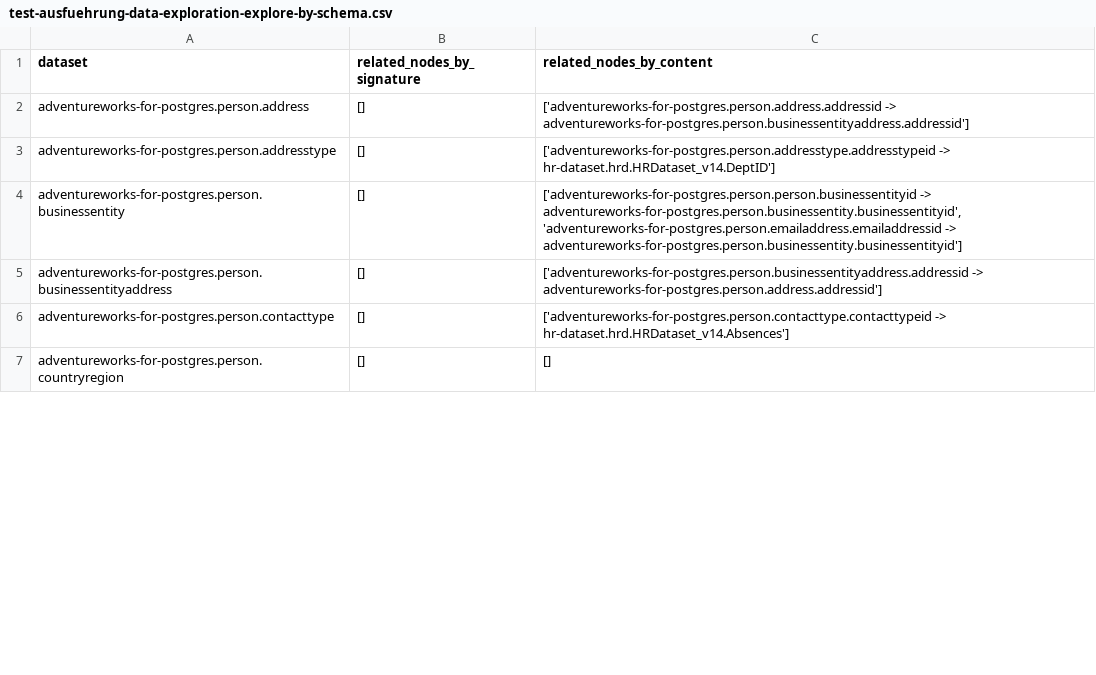
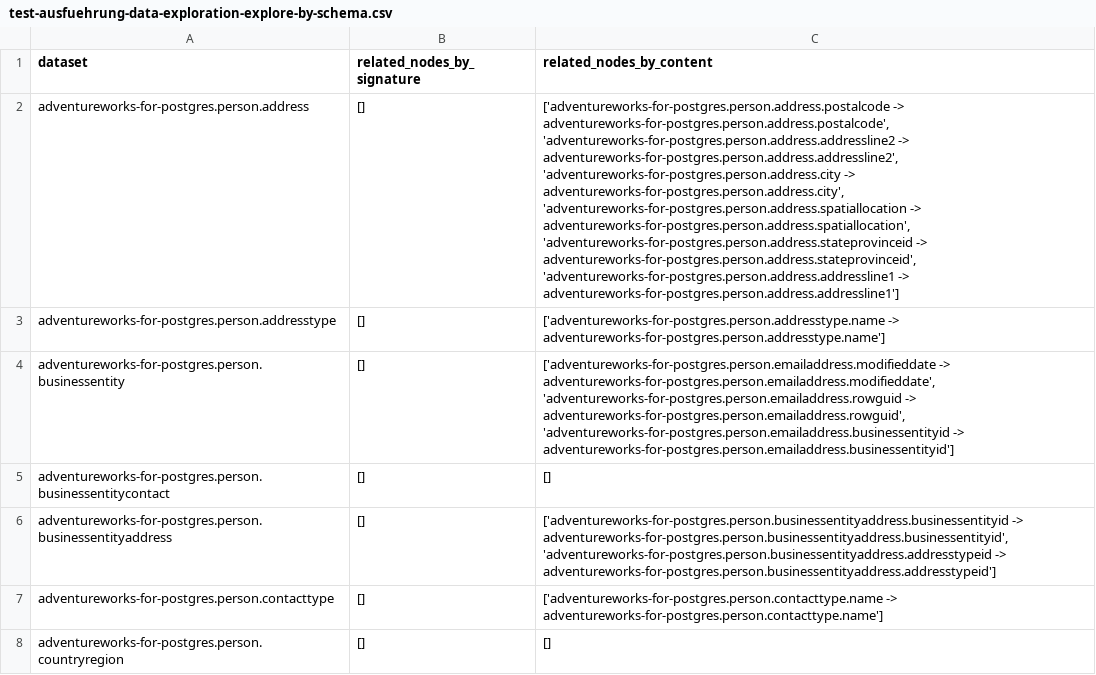
Before and after one commit to cdelmonte-zg/havel-datalake, a CSV file: test-results/test-ausfuehrung-data-exploration-explore-by-schema.csv, drawn as a sheet; only a part is shown; addresses are those after the commit; the diff covers the shown part only; the diff names each change by its address in the sheet, - before the commit and + after, or states it on an @@ line.

```diff
--- a/test-results/test-ausfuehrung-data-exploration-explore-by-schema.csv
+++ b/test-results/test-ausfuehrung-data-exploration-explore-by-schema.csv
-C2 (related_nodes_by_content): ['adventureworks-for-postgres.person.address.addressid -> adventureworks-for-postgres.person.businessentityaddress.addressid']
+C2 (related_nodes_by_content): ['adventureworks-for-postgres.person.address.postalcode -> adventureworks-for-postgres.person.address.postalcode', 'adventureworks-for-postgres.person.address.addressline2 -> adventureworks-for-postgres.person.address.addressline2', 'adventureworks-for-postgres.person.address.city -> adventureworks-for-postgres.person.address.city', 'adventureworks-for-postgres.person.address.spatiallocation -> adventureworks-for-postgres.person.address.spatiallocation', 'adventureworks-for-postgres.person.address.stateprovinceid -> adventureworks-for-postgres.person.address.stateprovinceid', 'adventureworks-for-postgres.person.address.addressline1 -> adventureworks-for-postgres.person.address.addressline1']
-C3 (related_nodes_by_content): ['adventureworks-for-postgres.person.addresstype.addresstypeid -> hr-dataset.hrd.HRDataset_v14.DeptID']
+C3 (related_nodes_by_content): ['adventureworks-for-postgres.person.addresstype.name -> adventureworks-for-postgres.person.addresstype.name']
-C4 (related_nodes_by_content): ['adventureworks-for-postgres.person.person.businessentityid -> adventureworks-for-postgres.person.businessentity.businessentityid', 'adventureworks-for-postgres.person.emailaddress.emailaddressid -> adventureworks-for-postgres.person.businessentity.businessentityid']
+C4 (related_nodes_by_content): ['adventureworks-for-postgres.person.emailaddress.modifieddate -> adventureworks-for-postgres.person.emailaddress.modifieddate', 'adventureworks-for-postgres.person.emailaddress.rowguid -> adventureworks-for-postgres.person.emailaddress.rowguid', 'adventureworks-for-postgres.person.emailaddress.businessentityid -> adventureworks-for-postgres.person.emailaddress.businessentityid']
+row 5: adventureworks-for-postgres.person.businessentitycontact | [] | []
-C6 (related_nodes_by_content): ['adventureworks-for-postgres.person.businessentityaddress.addressid -> adventureworks-for-postgres.person.address.addressid']
+C6 (related_nodes_by_content): ['adventureworks-for-postgres.person.businessentityaddress.businessentityid -> adventureworks-for-postgres.person.businessentityaddress.businessentityid', 'adventureworks-for-postgres.person.businessentityaddress.addresstypeid -> adventureworks-for-postgres.person.businessentityaddress.addresstypeid']
-C7 (related_nodes_by_content): ['adventureworks-for-postgres.person.contacttype.contacttypeid -> hr-dataset.hrd.HRDataset_v14.Absences']
+C7 (related_nodes_by_content): ['adventureworks-for-postgres.person.contacttype.name -> adventureworks-for-postgres.person.contacttype.name']
```
Also changed, not shown: 6 edited cells elsewhere in this file, test-results/test-ausfuehrung-data-discovery_contente_01_adventureworks-for-postgres.person.person.lastname.csv, test-results/test-ausfuehrung-data-discovery_contente_04_adventureworks-for-postgres.person.person.lastname.csv, 6 other files.
